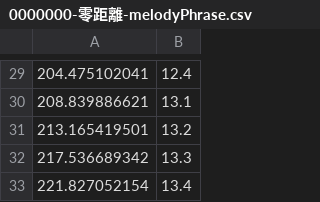
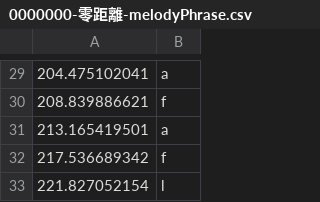
Before and after one commit to DennyHsieh/annotation-expert, a CSV file: demo/0000000-零距離-melodyPhrase.csv, drawn as a sheet; only a part is shown, gaps mark what is left out; the diff covers the shown part only.

```diff
--- a/demo/0000000-零距離-melodyPhrase.csv
+++ b/demo/0000000-零距離-melodyPhrase.csv
@@ -29,5 +29,5 @@
-204.475102041,12.4
-208.839886621,13.1
-213.165419501,13.2
-217.536689342,13.3
-221.827052154,13.4
+204.475102041,a
+208.839886621,f
+213.165419501,a
+217.536689342,f
+221.827052154,l
```
Also changed, not shown: 28 edited cells elsewhere in this file, demo/0000000-零距離-structure.csv, 7 other files.
